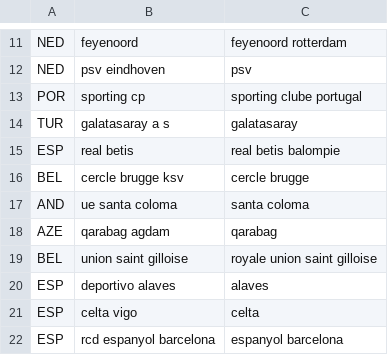
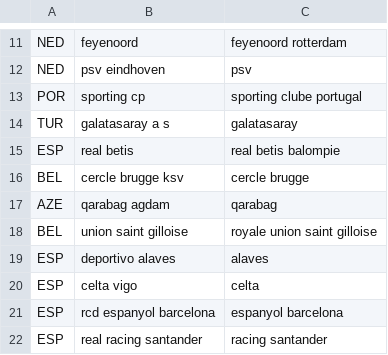
Before and after one commit to AsimanImanzade/ucl-predictor, a CSV file: data/reference/team_aliases.csv, drawn as a sheet; only a part is shown, gaps mark what is left out; the shorter side is filled out with more unchanged rows.

```diff
--- a/data/reference/team_aliases.csv
+++ b/data/reference/team_aliases.csv
@@ -16,3 +16,2 @@ ESP,real betis,real betis balompie
 BEL,cercle brugge ksv,cercle brugge
-AND,ue santa coloma,santa coloma
 AZE,qarabag agdam,qarabag
```
Also changed, not shown: data/reference/coefficients.csv, 2 other files.
